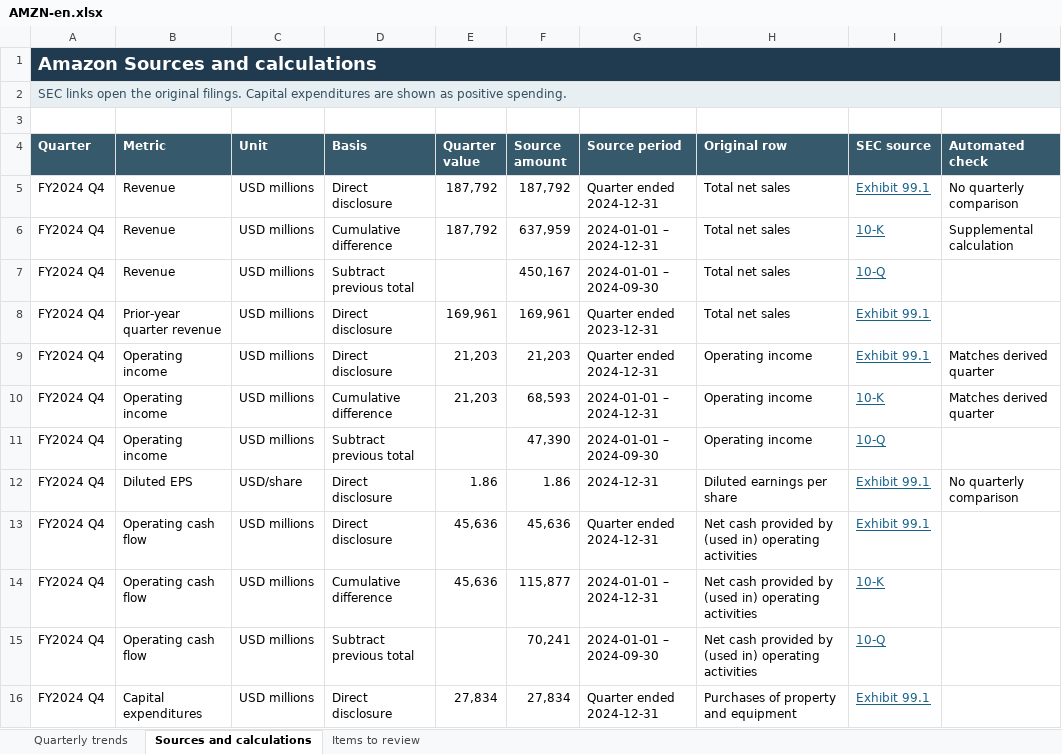
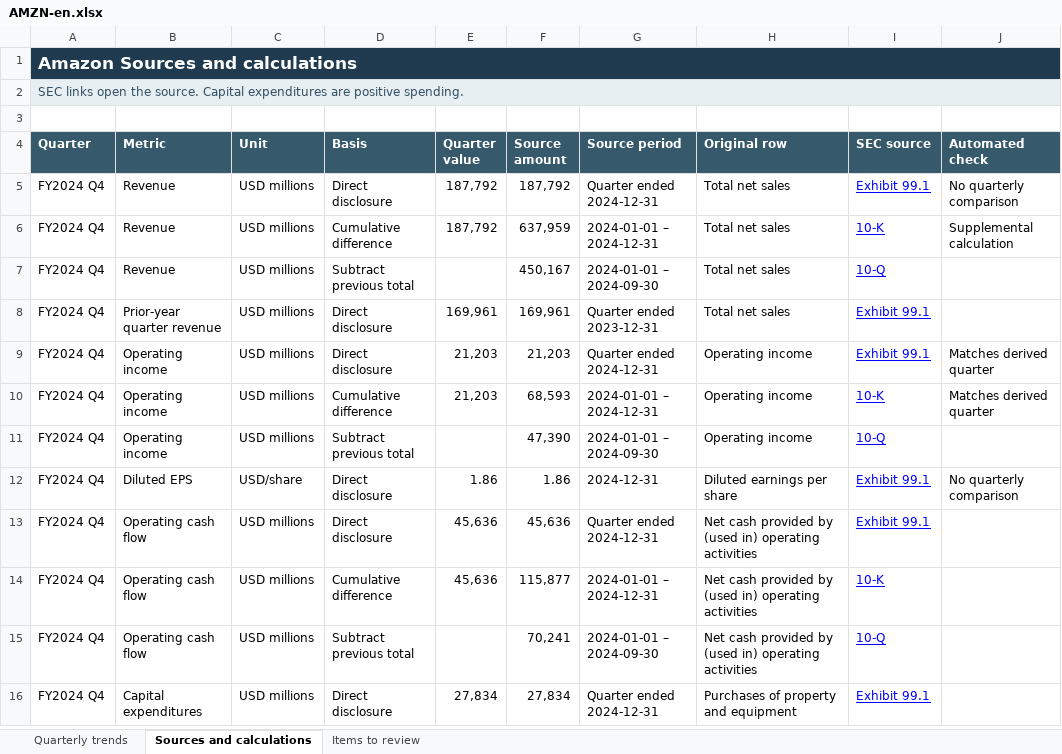
Before and after one commit to nha6ki/CompanyDisclosureMonitor, an Excel workbook: pages/reports/AMZN-en.xlsx, sheet Sources and calculations, drawn as a sheet; only a part is shown; values as stored, in another font and other column widths than the file's, no borders; the diff covers the shown part only; the diff names each change by its address in the sheet, - before the commit and + after, or states it on an @@ line.

```diff
--- a/pages/reports/AMZN-en.xlsx (sheet Sources and calculations)
+++ b/pages/reports/AMZN-en.xlsx (sheet Sources and calculations)
@@ A1 text size: smaller @@
-A2 (Quarter): …open the original filings. Capital expenditures are shown as positive spending.
+A2 (Quarter): …open the source. Capital expenditures are positive spending.
-I5:I16 text colour: #18628A
+I5:I16 text colour: #0000FF
```
Also changed, not shown: cell formats elsewhere in this sheet, sheet Quarterly trends, sheet Items to review, formulas that keep their value, pages/reports/AAPL-en.xlsx, pages/reports/GOOGL-en.xlsx, 14 other files.
